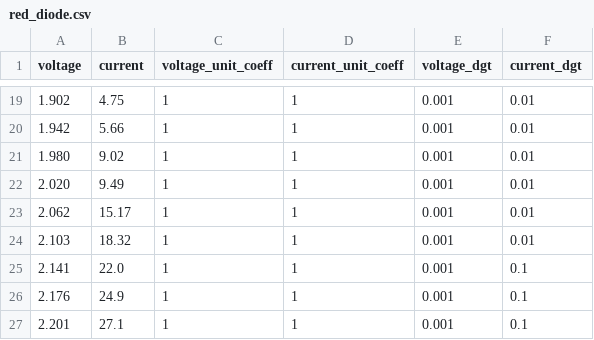
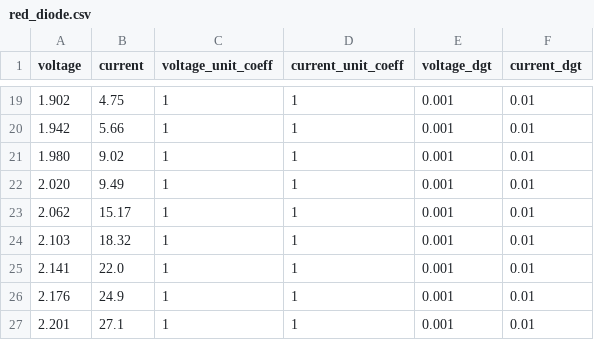
Before and after one commit to ikrzywda/air-cs, a CSV file: sem_3/fizyka-3.1/planck-constant/data/red_diode.csv, drawn as a sheet; only a part is shown, gaps mark what is left out.

```diff
--- a/sem_3/fizyka-3.1/planck-constant/data/red_diode.csv
+++ b/sem_3/fizyka-3.1/planck-constant/data/red_diode.csv
@@ -24,4 +24,4 @@ voltage,current,voltage_unit_coeff,current_unit_coeff,voltage_dgt,current_dgt
 2.103,18.32,1,1,0.001,0.01
-2.141,22.0,1,1,0.001,0.1
-2.176,24.9,1,1,0.001,0.1
-2.201,27.1,1,1,0.001,0.1
+2.141,22.0,1,1,0.001,0.01
+2.176,24.9,1,1,0.001,0.01
+2.201,27.1,1,1,0.001,0.01
```
Also changed, not shown: sem_3/fizyka-3.1/planck-constant/output/blue_diode.csv, sem_3/fizyka-3.1/planck-constant/output/red_diode.csv, 2 other files.
